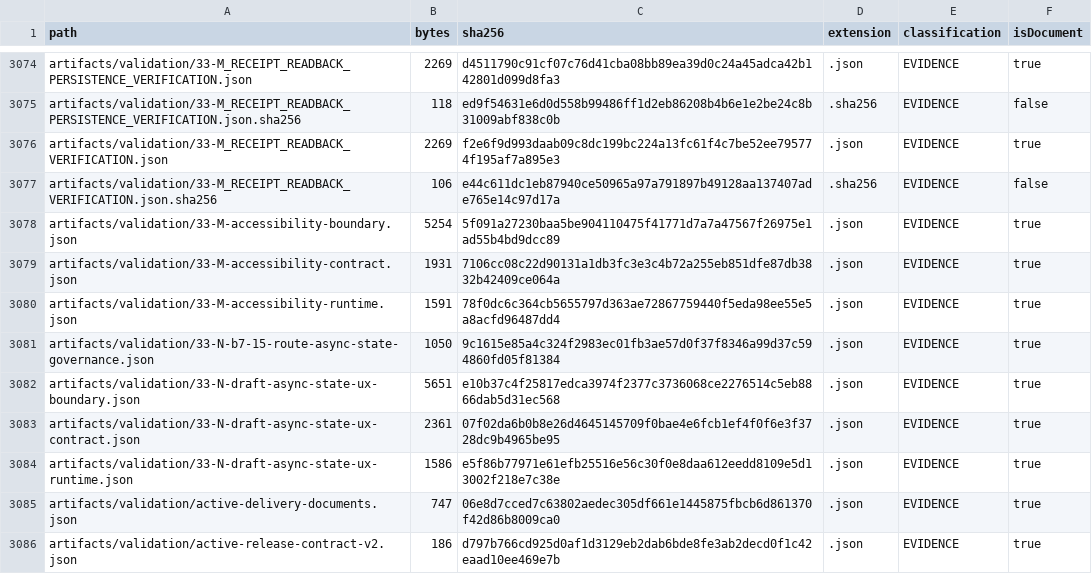
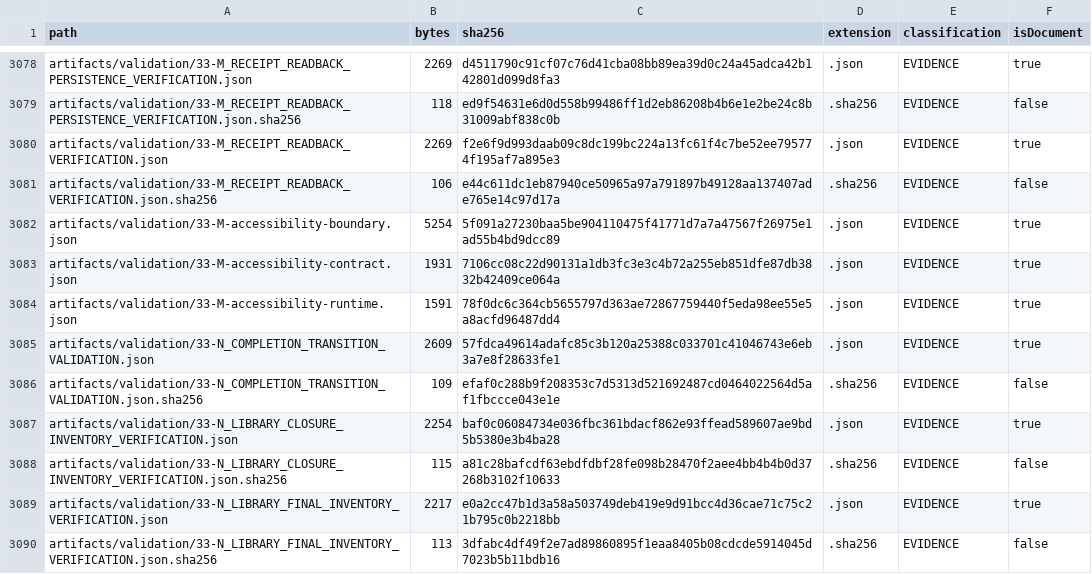
Before and after one commit to hsynmyssrgl/Anadolu-Parsi-AYM, a CSV file: artifacts/manifests/PROJECT_ARTIFACT_INDEX.csv, drawn as a sheet; only a part is shown, gaps mark what is left out; the shorter side is filled out with more unchanged rows; the diff covers the shown part only.

```diff
--- a/artifacts/manifests/PROJECT_ARTIFACT_INDEX.csv
+++ b/artifacts/manifests/PROJECT_ARTIFACT_INDEX.csv
@@ -3080 +3084,7 @@ artifacts/validation/33-M-accessibility-contract.json,1931,7106cc08c22d90131a1db
 artifacts/validation/33-M-accessibility-runtime.json,1591,78f0dc6c364cb5655797d363ae72867759440f5eda98ee55e5a8acfd96487dd4,.json,EVIDENCE,true
+artifacts/validation/33-N_COMPLETION_TRANSITION_VALIDATION.json,2609,57fdca49614adafc85c3b120a25388c033701c41046743e6eb3a7e8f28633fe1,.json,EVIDENCE,true
+artifacts/validation/33-N_COMPLETION_TRANSITION_VALIDATION.json.sha256,109,efaf0c288b9f208353c7d5313d521692487cd0464022564d5af1fbccce043e1e,.sha256,EVIDENCE,false
+artifacts/validation/33-N_LIBRARY_CLOSURE_INVENTORY_VERIFICATION.json,2254,baf0c06084734e036fbc361bdacf862e93ffead589607ae9bd5b5380e3b4ba28,.json,EVIDENCE,true
+artifacts/validation/33-N_LIBRARY_CLOSURE_INVENTORY_VERIFICATION.json.sha256,115,a81c28bafcdf63ebdfdbf28fe098b28470f2aee4bb4b4b0d37268b3102f10633,.sha256,EVIDENCE,false
+artifacts/validation/33-N_LIBRARY_FINAL_INVENTORY_VERIFICATION.json,2217,e0a2cc47b1d3a58a503749deb419e9d91bcc4d36cae71c75c21b795c0b2218bb,.json,EVIDENCE,true
+artifacts/validation/33-N_LIBRARY_FINAL_INVENTORY_VERIFICATION.json.sha256,113,3dfabc4df49f2e7ad89860895f1eaa8405b08cdcde5914045d7023b5b11bdb16,.sha256,EVIDENCE,false
```
Also changed, not shown: 10 added rows and 20 edited cells elsewhere in this file, artifacts/manifests/ALL_DOCUMENTS_INDEX.csv, 31 other files.
